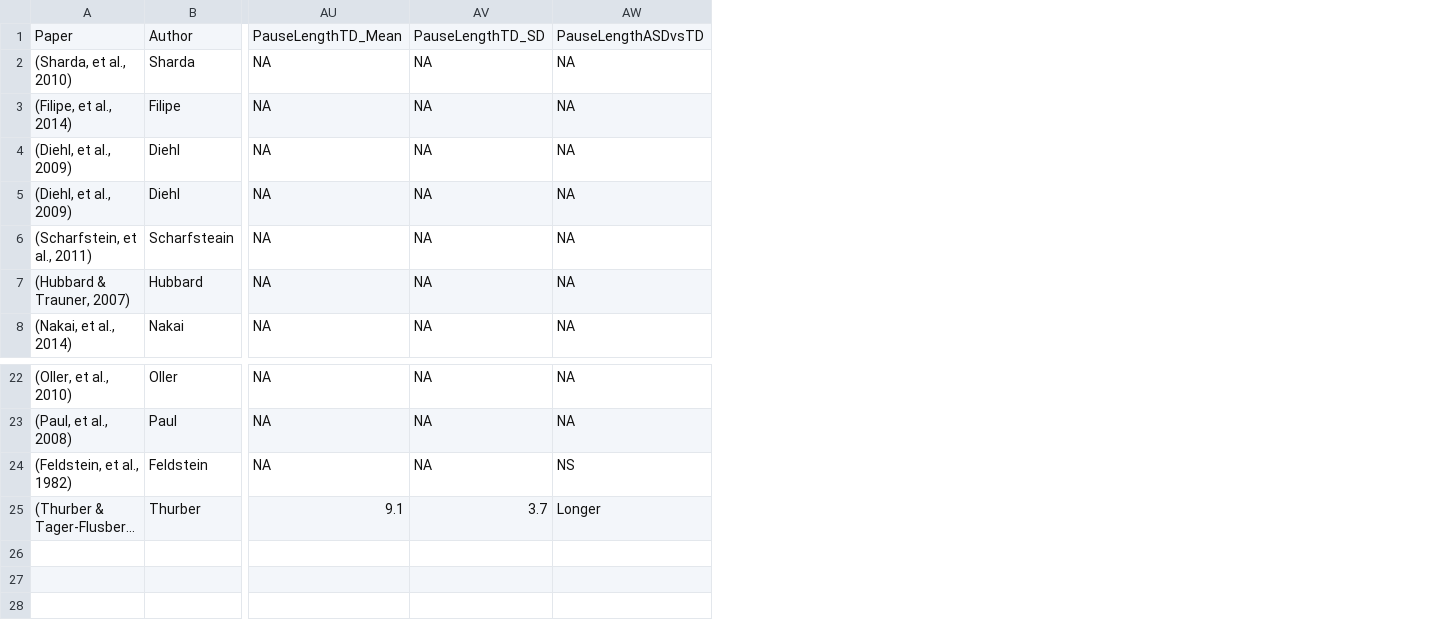
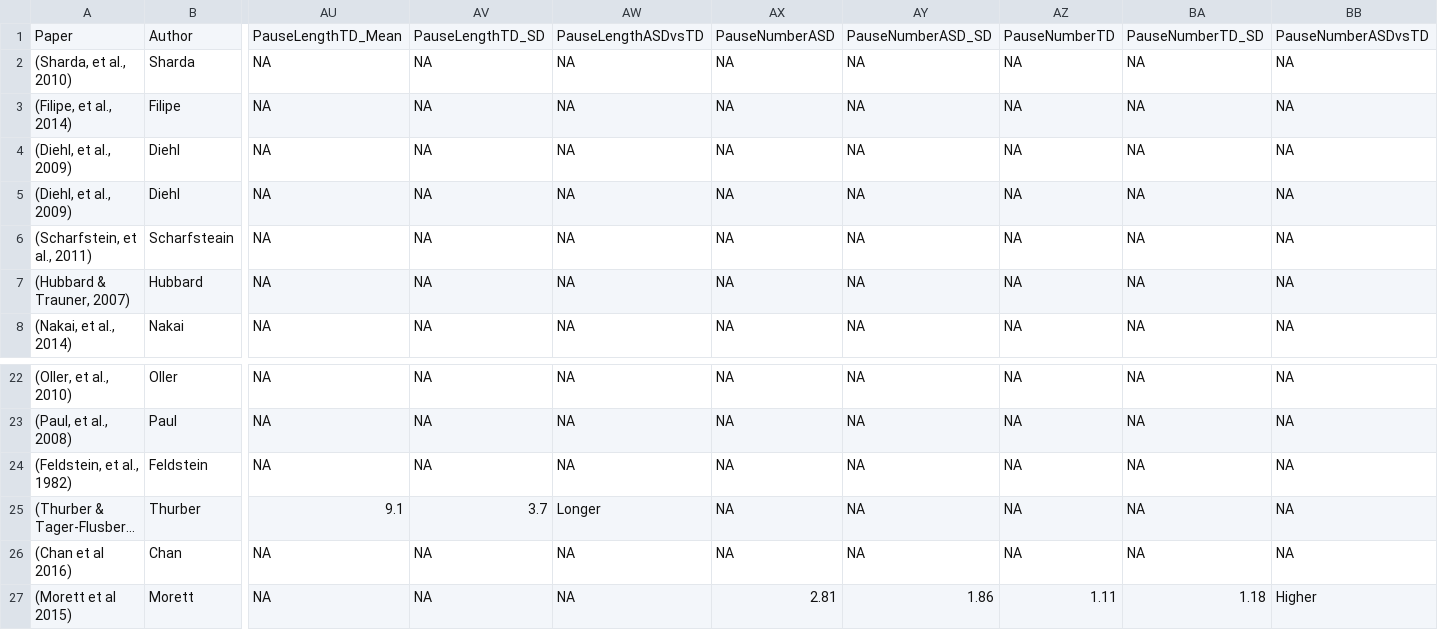
Before and after one commit to fusaroli/AcousticPatternsInASD, a CSV file: UnivariateData.csv, drawn as a sheet; only a part is shown, gaps mark what is left out; long unchanged cells end in …; rows hold the shown columns only; the diff names each change by its address in the sheet, - before the commit and + after, or states it on an @@ line.

```diff
--- a/UnivariateData.csv
+++ b/UnivariateData.csv
+column AX, rows 1-8: PauseNumberASD | NA | NA | NA | NA | NA | NA | NA; rows 22-25: all NA
+column AY, rows 1-8: PauseNumberASD_SD | NA | NA | NA | NA | NA | NA | NA; rows 22-25: all NA
+column AZ, rows 1-8: PauseNumberTD | NA | NA | NA | NA | NA | NA | NA; rows 22-25: all NA
+column BA, rows 1-8: PauseNumberTD_SD | NA | NA | NA | NA | NA | NA | NA; rows 22-25: all NA
+column BB, rows 1-8: PauseNumberASDvsTD | NA | NA | NA | NA | NA | NA | NA; rows 22-25: all NA
-AW24: NS
+AW24: NA
+row 26: (Chan et al 2016) | Chan | NA | NA | NA | NA | NA | NA | NA | NA
+row 27: (Morett et al 2015) | Morett | NA | NA | NA | 2.81 | 1.86 | 1.11 | 1.18 | Higher
```
Also changed, not shown: MultivariateData.csv, 10 other files.
